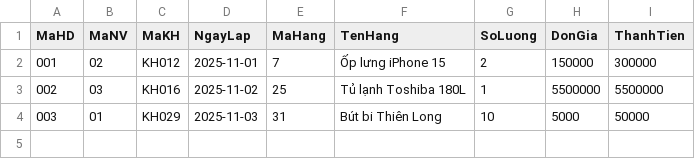
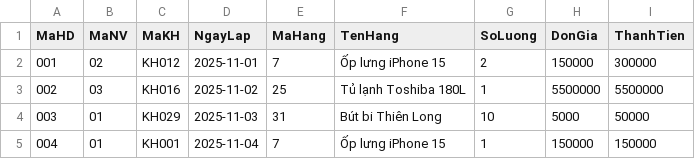
Before and after one commit to gounchy/QuanLiBanHang, a CSV file: Hoá Đơn Bán Hàng/SanPham/HoaDon.csv, drawn as a sheet.

```diff
--- a/Hoá Đơn Bán Hàng/SanPham/HoaDon.csv
+++ b/Hoá Đơn Bán Hàng/SanPham/HoaDon.csv
@@ -4 +4,2 @@ MaHD,MaNV,MaKH,NgayLap,MaHang,TenHang,SoLuong,DonGia,ThanhTien
 003,01,KH029,2025-11-03,31,Bút bi Thiên Long,10,5000,50000
+004,01,KH001,2025-11-04,7,Ốp lưng iPhone 15,1,150000,150000
```
Also changed, not shown: Hoá Đơn Bán Hàng/SanPham/SanPham.csv, 9 other files.
